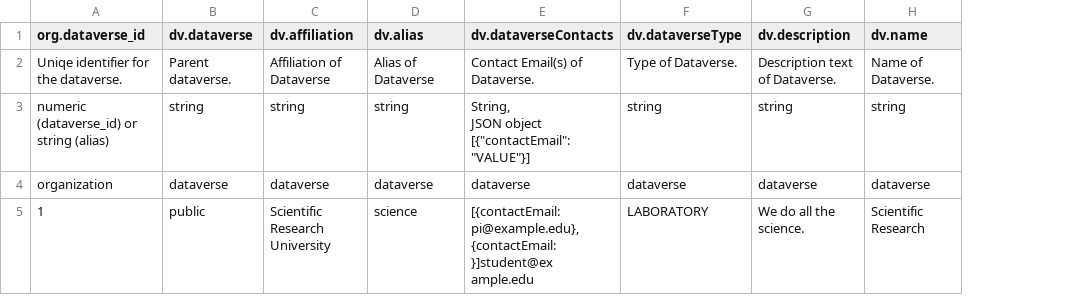
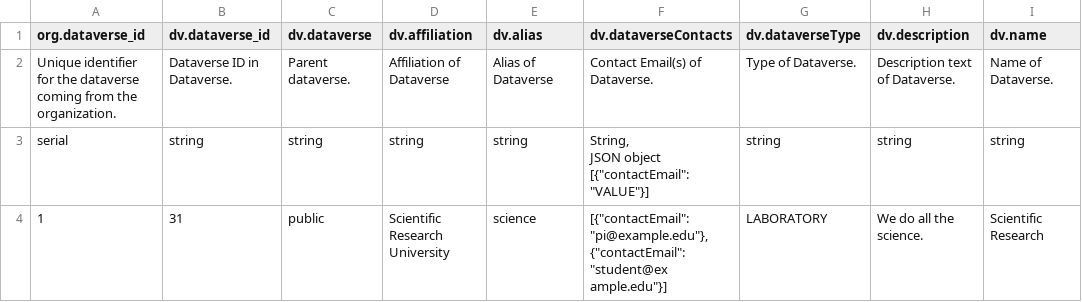
Before and after one commit to AUSSDA/pyDataverse_templates, a CSV file: templates/dataverses.csv, drawn as a sheet; removed rows and columns are numbered as before the commit, all else as after; the diff names each change by its address in the sheet, - before the commit and + after, or states it on an @@ line.

```diff
--- a/templates/dataverses.csv
+++ b/templates/dataverses.csv
+column B (dv.dataverse_id), rows 2-4: Dataverse ID in Dataverse. | string | 31
-A2 (org.dataverse_id): Uniqe identifier for the dataverse.
+A2 (org.dataverse_id): Unique identifier for the dataverse coming from the organization.
-A3 (org.dataverse_id): numeric (dataverse_id) or string (alias)
+A3 (org.dataverse_id): serial
-row 4: organization | dataverse | dataverse | dataverse | dataverse | dataverse | dataverse | dataverse
-F4 (dv.dataverseContacts): [{contactEmail: pi@example.edu}, {contactEmail: }]student@ex ample.edu
+F4 (dv.dataverseContacts): [{"contactEmail": "pi@example.edu"}, {"contactEmail": "student@ex ample.edu"}]
```
Also changed, not shown: templates/datafiles.csv, templates/datasets.csv.
